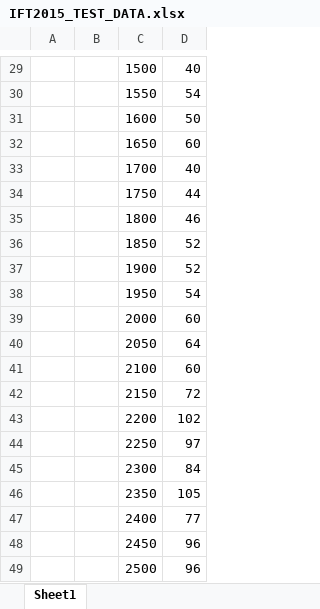
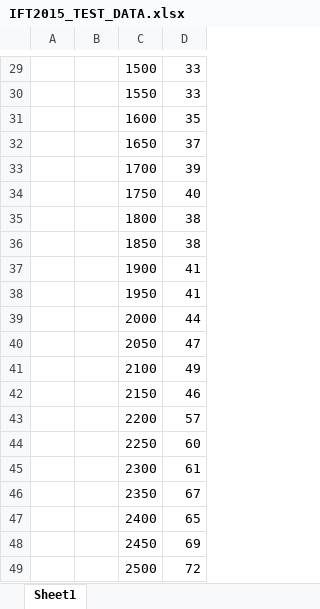
Before and after one commit to Gonxped31/IFT-2015, an Excel workbook: TP1/TP1 DRAFTS/IFT2015_TEST_DATA.xlsx, sheet Sheet1, drawn as a sheet; only a part is shown, gaps mark what is left out; values as stored, in another font and other column widths than the file's, no borders; charts and pictures not drawn; the diff covers the shown part only; the diff names each change by its address in the sheet, - before the commit and + after, or states it on an @@ line.

```diff
--- a/TP1/TP1 DRAFTS/IFT2015_TEST_DATA.xlsx (sheet Sheet1)
+++ b/TP1/TP1 DRAFTS/IFT2015_TEST_DATA.xlsx (sheet Sheet1)
-D29: 40
+D29: 33
-D30: 54
+D30: 33
-D31: 50
+D31: 35
-D32: 60
+D32: 37
-D33: 40
+D33: 39
-D34: 44
+D34: 40
-D35: 46
+D35: 38
-D36: 52
+D36: 38
-D37: 52
+D37: 41
-D38: 54
+D38: 41
-D39: 60
+D39: 44
-D40: 64
+D40: 47
-D41: 60
+D41: 49
-D42: 72
+D42: 46
-D43: 102
+D43: 57
-D44: 97
+D44: 60
-D45: 84
+D45: 61
-D46: 105
+D46: 67
-D47: 77
+D47: 65
-D48: 96
+D48: 69
-D49: 96
+D49: 72
```
Also changed, not shown: 26 edited cells elsewhere in this sheet, charts or pictures, 22 other files.
